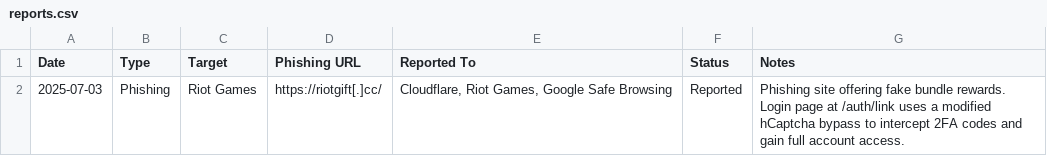
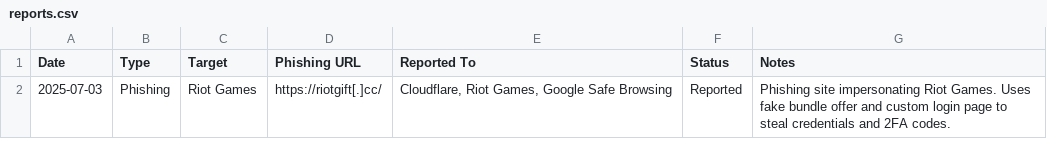
Before and after one commit to JOY6IX9INE/Phishing-Report-Log, a CSV file: reports.csv, drawn as a sheet.

Commit message:
Update reports.csv

```diff
--- a/reports.csv
+++ b/reports.csv
@@ -1,2 +1,2 @@
 Date,Type,Target,Phishing URL,Reported To,Status,Notes
-2025-07-03,Phishing,Riot Games,https://riotgift[.]cc/,"Cloudflare, Riot Games, Google Safe Browsing",Reported,"Phishing site offering fake bundle rewards. Login page at /auth/link uses a modified hCaptcha bypass to intercept 2FA codes and gain full account access."
+2025-07-03,Phishing,Riot Games,https://riotgift[.]cc/,"Cloudflare, Riot Games, Google Safe Browsing",Reported,"Phishing site impersonating Riot Games. Uses fake bundle offer and custom login page to steal credentials and 2FA codes."
```
